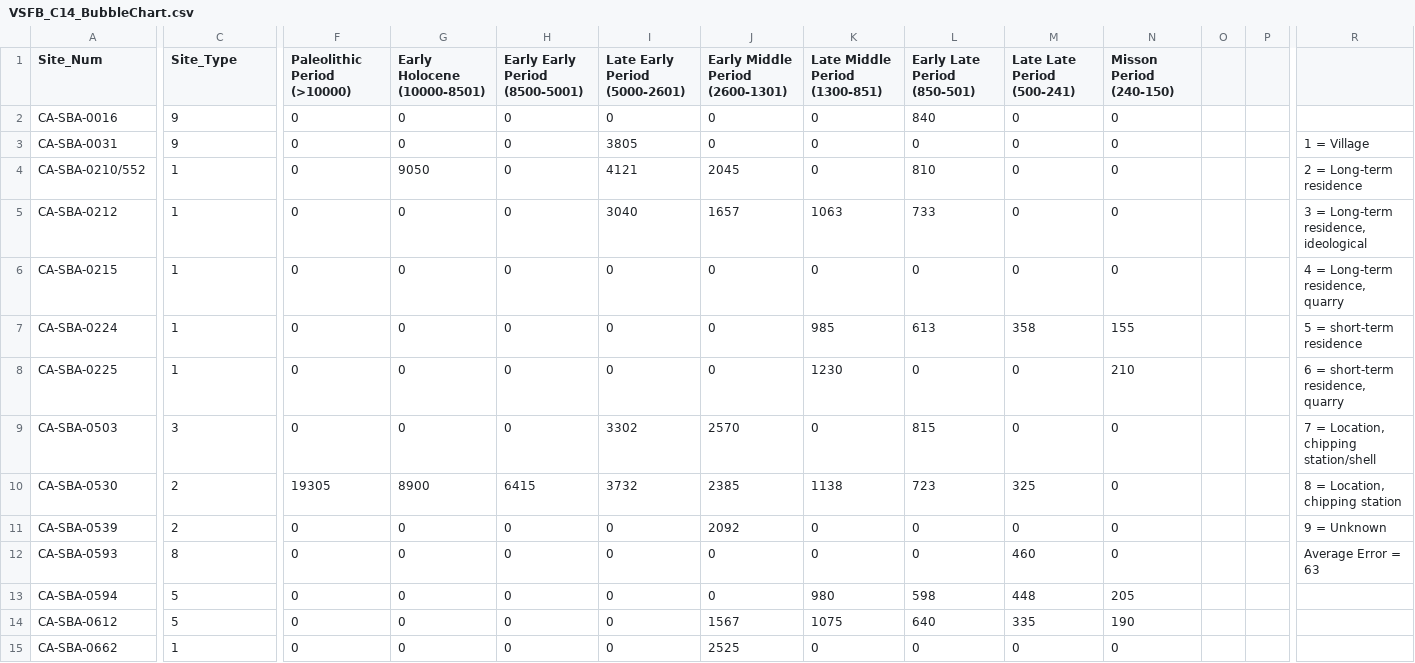
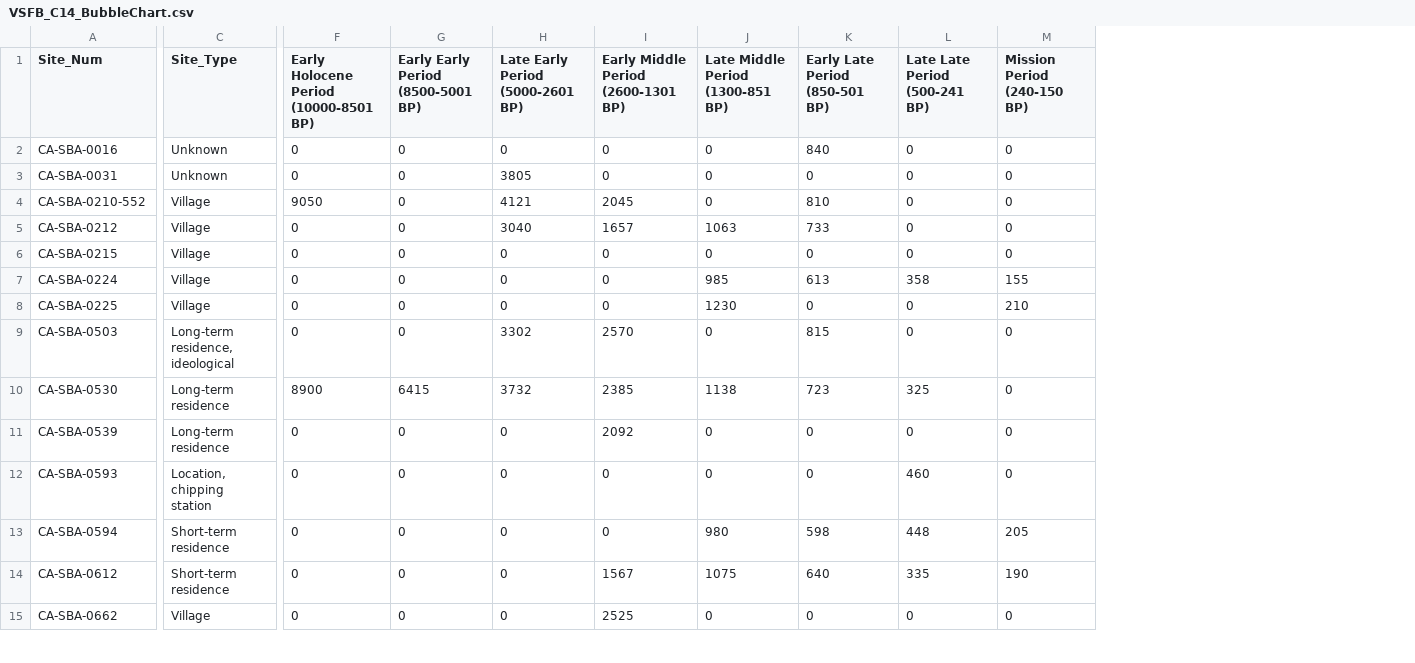
Before and after one commit to mtc0369/Cultural_Landscape_Study, a CSV file: Geog778_Final Project_ConnollyMichael/data/VSFB_C14_BubbleChart.csv, drawn as a sheet; only a part is shown, gaps mark what is left out; removed rows and columns are numbered as before the commit, all else as after; the diff covers the shown part only; the diff names each change by its address in the sheet, - before the commit and + after, or states it on an @@ line.

Commit message:
Carbon 14 bubble chart
Reworked code for C14 date data

```diff
--- a/Geog778_Final Project_ConnollyMichael/data/VSFB_C14_BubbleChart.csv
+++ b/Geog778_Final Project_ConnollyMichael/data/VSFB_C14_BubbleChart.csv
-column G (Early Holocene (10000-8501)), rows 2-15: 0 | 0 | 9050 | 0 | 0 | 0 | 0 | 0 | 8900 | 0 | 0 | 0 | 0 | 0
-column O, empty
-column P, empty
-column R, rows 3-12: 1 = Village | 2 = Long-term residence | 3 = Long-term residence, ideological | 4 = Long-term residence, quarry | 5 = short-term residence | 6 = short-term residence, quarry | 7 = Location, chipping station/shell | 8 = Location, chipping station | 9 = Unknown | Average Error = 63
-F1: Paleolithic Period (>10000)
+F1: Early Holocene Period (10000-8501 BP)
-G1: Early Early Period (8500-5001)
+G1: Early Early Period (8500-5001 BP)
-H1: Late Early Period (5000-2601)
+H1: Late Early Period (5000-2601 BP)
-I1: Early Middle Period (2600-1301)
+I1: Early Middle Period (2600-1301 BP)
-J1: Late Middle Period (1300-851)
+J1: Late Middle Period (1300-851 BP)
-K1: Early Late Period (850-501)
+K1: Early Late Period (850-501 BP)
-L1: Late Late Period (500-241)
+L1: Late Late Period (500-241 BP)
-M1: Misson Period (240-150)
+M1: Mission Period (240-150 BP)
-C2:C3 (Site_Type): 9
+C2:C3 (Site_Type): Unknown
-A4 (Site_Num): CA-SBA-0210/552
+A4 (Site_Num): CA-SBA-0210-552
-C4:C8 (Site_Type): 1
+C4:C8 (Site_Type): Village
-F4: 0
+F4: 9050
-C9 (Site_Type): 3
+C9 (Site_Type): Long-term residence, ideological
-C10:C11 (Site_Type): 2
+C10:C11 (Site_Type): Long-term residence
-F10: 19305
+F10: 8900
-C12 (Site_Type): 8
+C12 (Site_Type): Location, chipping station
-C13:C14 (Site_Type): 5
+C13:C14 (Site_Type): Short-term residence
-C15 (Site_Type): 1
+C15 (Site_Type): Village
```
Also changed, not shown: 1 removed column and 33 edited cells elsewhere in this file, 6 other files.
